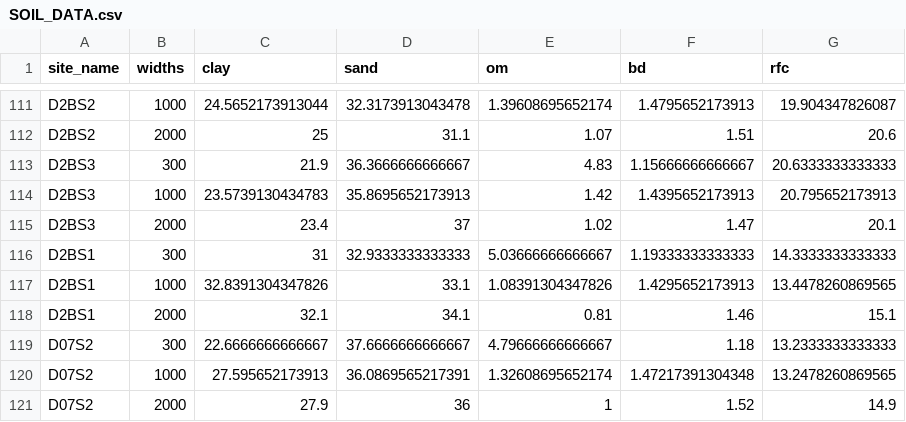
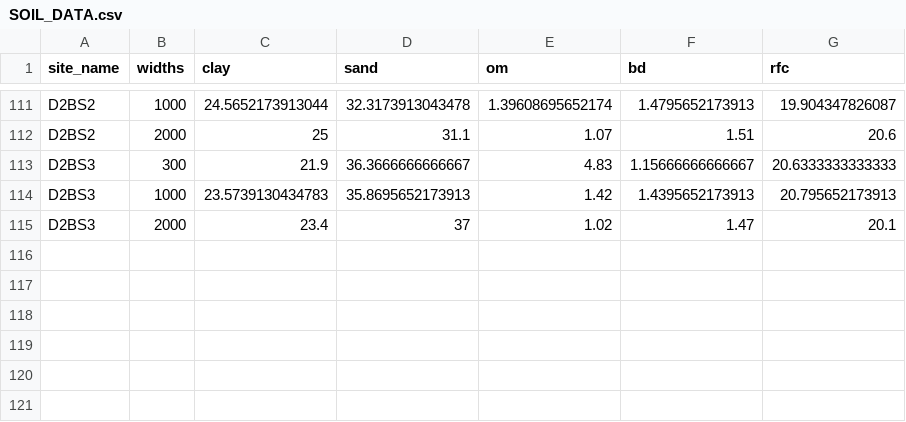
Before and after one commit to emf-creaf/LFMC_FR_CAT, a CSV file: data/SOIL_DATA.csv, drawn as a sheet; only a part is shown, gaps mark what is left out; the diff names each change by its address in the sheet, - before the commit and + after, or states it on an @@ line.

```diff
--- a/data/SOIL_DATA.csv
+++ b/data/SOIL_DATA.csv
-row 116: D2BS1 | 300 | 31 | 32.9333333333333 | 5.03666666666667 | 1.19333333333333 | 14.3333333333333
-row 117: D2BS1 | 1000 | 32.8391304347826 | 33.1 | 1.08391304347826 | 1.4295652173913 | 13.4478260869565
-row 118: D2BS1 | 2000 | 32.1 | 34.1 | 0.81 | 1.46 | 15.1
-row 119: D07S2 | 300 | 22.6666666666667 | 37.6666666666667 | 4.79666666666667 | 1.18 | 13.2333333333333
-row 120: D07S2 | 1000 | 27.595652173913 | 36.0869565217391 | 1.32608695652174 | 1.47217391304348 | 13.2478260869565
-row 121: D07S2 | 2000 | 27.9 | 36 | 1 | 1.52 | 14.9
```
Also changed, not shown: data/LAI_DATA_MODIS_MEANS.csv, 5 other files.
